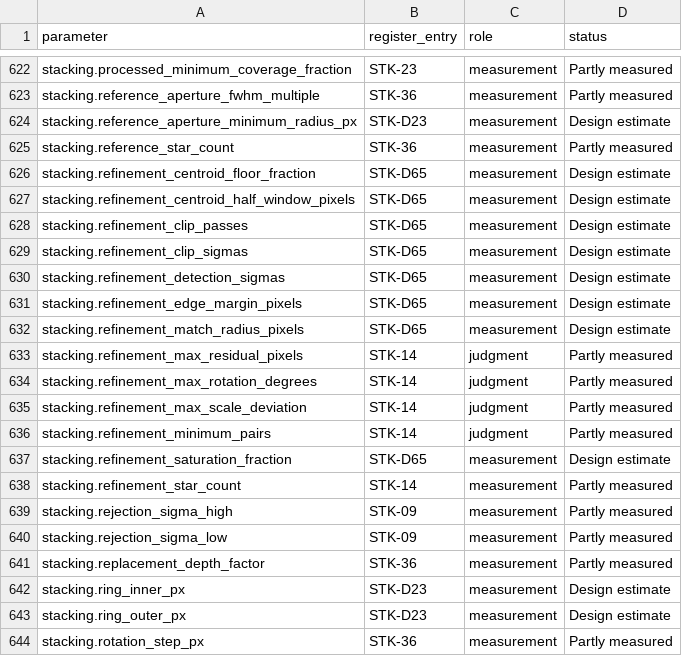
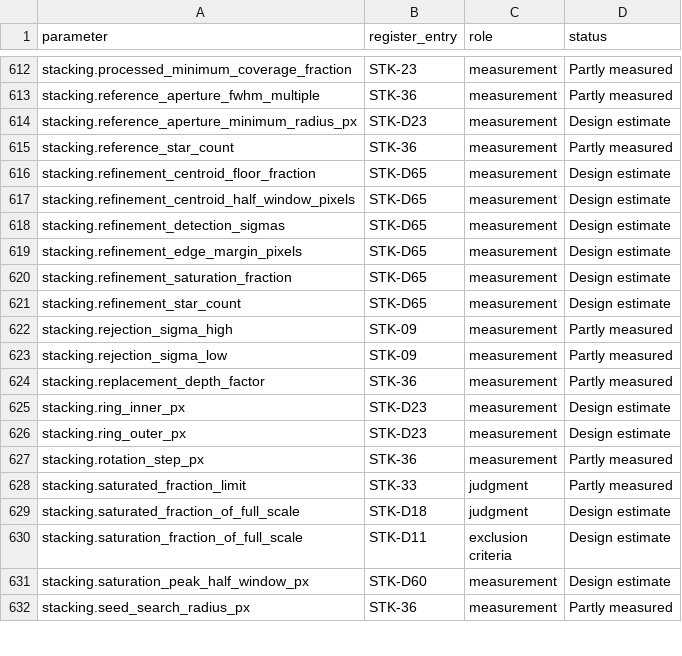
Before and after one commit to m1chae2/astrometrics, a CSV file: build/documentation/parameter_inventory/automatic_not_measured.csv, drawn as a sheet; only a part is shown, gaps mark what is left out; the shorter side is filled out with more unchanged rows; the diff covers the shown part only.

```diff
--- a/build/documentation/parameter_inventory/automatic_not_measured.csv
+++ b/build/documentation/parameter_inventory/automatic_not_measured.csv
@@ -627,13 +617,6 @@ stacking.refinement_centroid_floor_fraction,STK-D65,measurement,Design estimate
 stacking.refinement_centroid_half_window_pixels,STK-D65,measurement,Design estimate
-stacking.refinement_clip_passes,STK-D65,measurement,Design estimate
-stacking.refinement_clip_sigmas,STK-D65,measurement,Design estimate
 stacking.refinement_detection_sigmas,STK-D65,measurement,Design estimate
 stacking.refinement_edge_margin_pixels,STK-D65,measurement,Design estimate
-stacking.refinement_match_radius_pixels,STK-D65,measurement,Design estimate
-stacking.refinement_max_residual_pixels,STK-14,judgment,Partly measured
-stacking.refinement_max_rotation_degrees,STK-14,judgment,Partly measured
-stacking.refinement_max_scale_deviation,STK-14,judgment,Partly measured
-stacking.refinement_minimum_pairs,STK-14,judgment,Partly measured
 stacking.refinement_saturation_fraction,STK-D65,measurement,Design estimate
-stacking.refinement_star_count,STK-14,measurement,Partly measured
+stacking.refinement_star_count,STK-D65,measurement,Design estimate
 stacking.rejection_sigma_high,STK-09,measurement,Partly measured
```
Also changed, not shown: 10 removed rows elsewhere in this file, build/documentation/parameter_inventory/not_tuning.csv, 26 other files.
